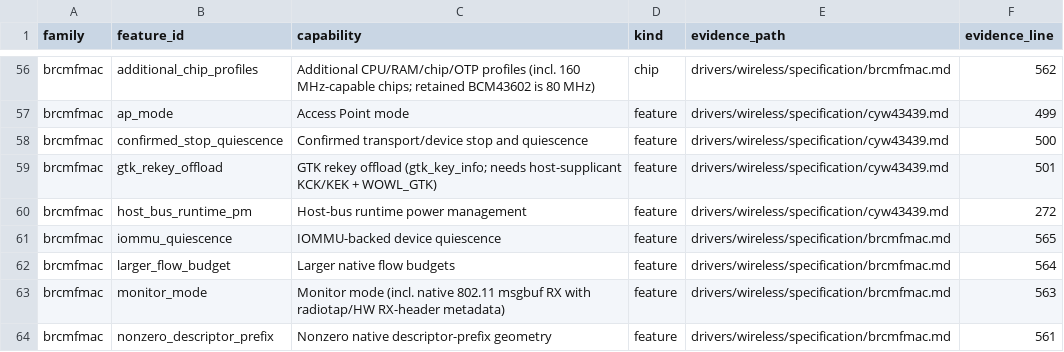
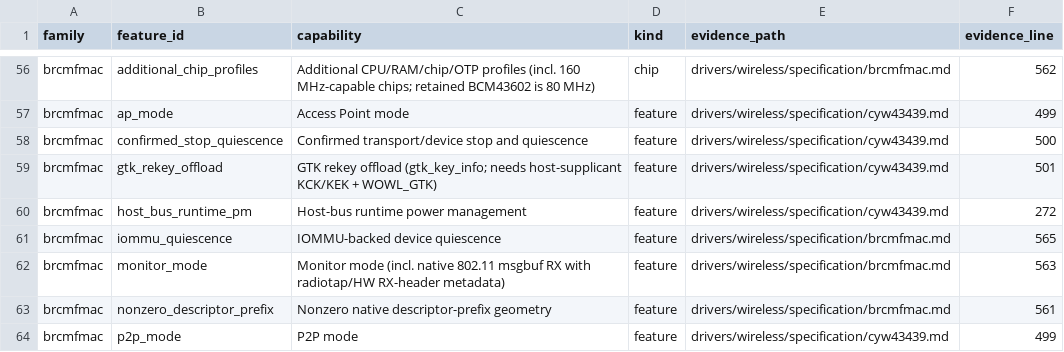
Before and after one commit to hodgesds/narf, a TSV file: drivers/wireless/research/remaining-features.tsv, drawn as a sheet; only a part is shown, gaps mark what is left out; the shorter side is filled out with more unchanged rows.

```diff
--- a/drivers/wireless/research/remaining-features.tsv
+++ b/drivers/wireless/research/remaining-features.tsv
@@ -61,3 +61,2 @@ brcmfmac	host_bus_runtime_pm	Host-bus runtime power management	feature	drivers/w
 brcmfmac	iommu_quiescence	IOMMU-backed device quiescence	feature	drivers/wireless/specification/brcmfmac.md	565
-brcmfmac	larger_flow_budget	Larger native flow budgets	feature	drivers/wireless/specification/brcmfmac.md	564
 brcmfmac	monitor_mode	Monitor mode (incl. native 802.11 msgbuf RX with radiotap/HW RX-header metadata)	feature	drivers/wireless/specification/brcmfmac.md	563
```
Also changed, not shown: 4 other files.
